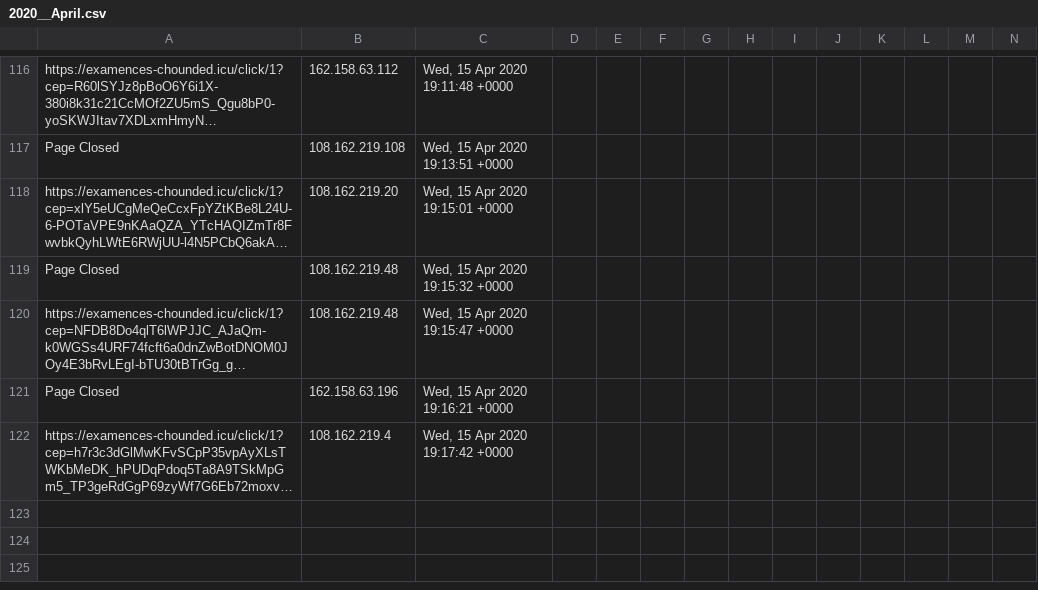
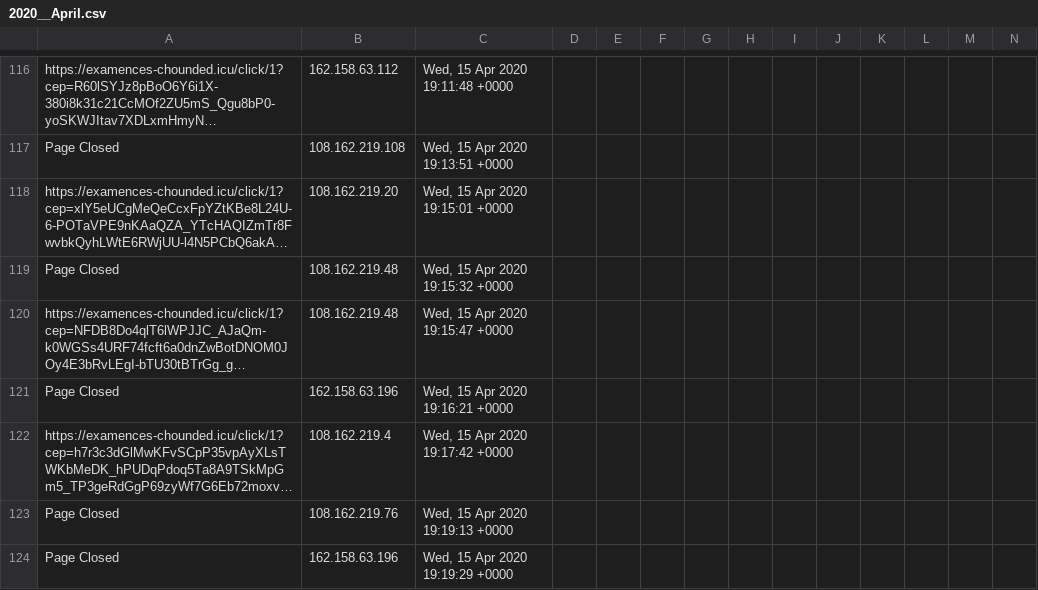
Before and after one commit to runacode/devi2, a CSV file: logs/2020__April.csv, drawn as a sheet; only a part is shown, gaps mark what is left out; long unchanged cells end in …; rows hold the shown columns only; the diff names each change by its address in the sheet, - before the commit and + after, or states it on an @@ line.

Commit message:
Site Editor Update

```diff
--- a/logs/2020__April.csv
+++ b/logs/2020__April.csv
+row 123: Page Closed | 108.162.219.76 | Wed, 15 Apr 2020 19:19:13 +0000
+row 124: Page Closed | 162.158.63.196 | Wed, 15 Apr 2020 19:19:29 +0000
```
